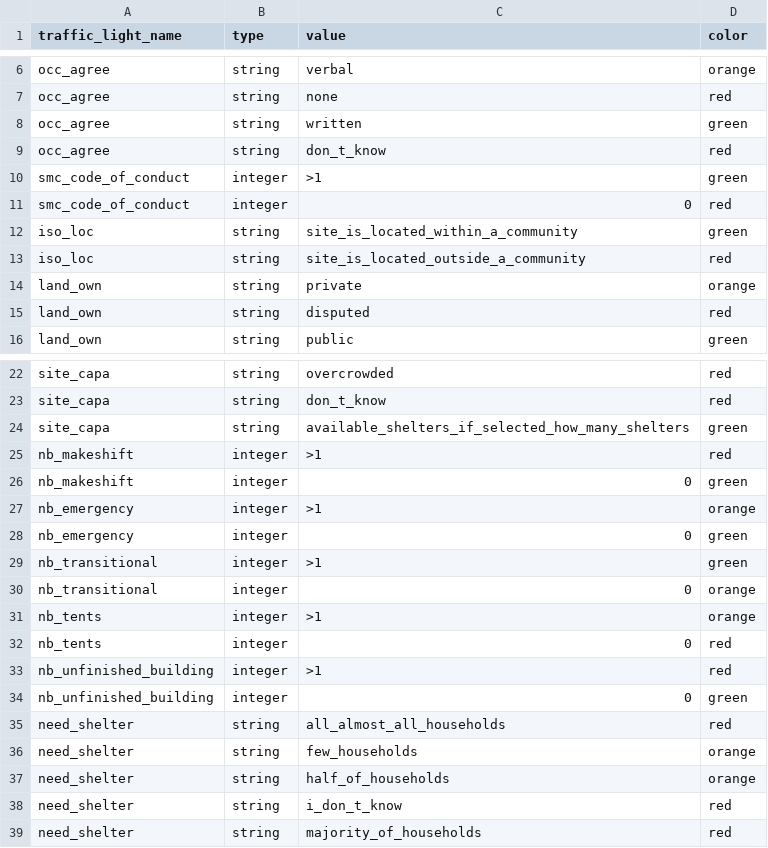
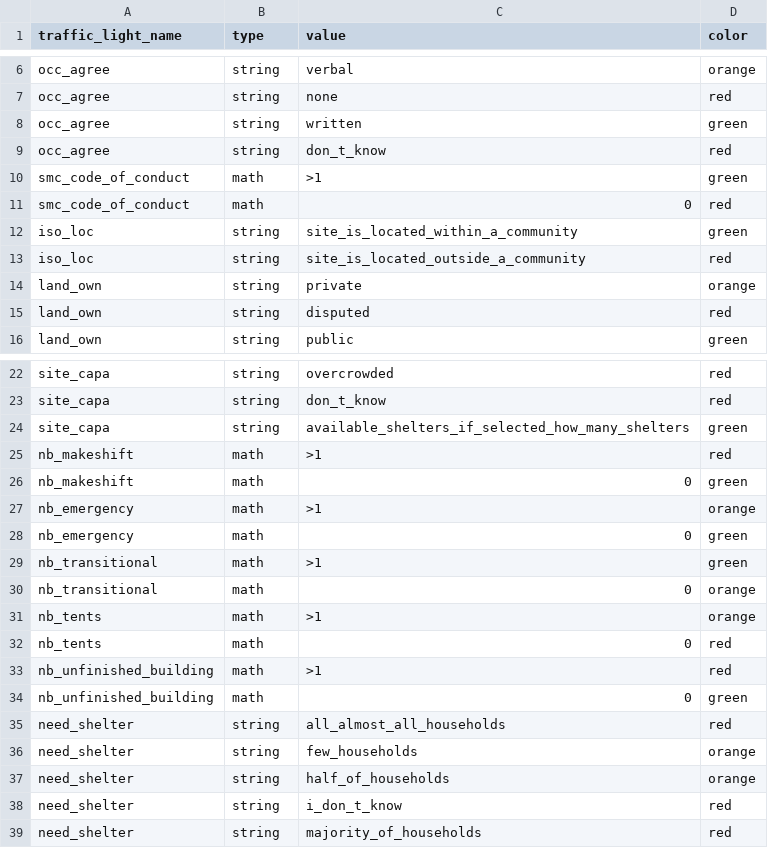
Before and after one commit to CartONG/opsmap-datasets, a CSV file: yemen/FDF/traffic_light_config.csv, drawn as a sheet; only a part is shown, gaps mark what is left out.

Commit message:
Update traffic_light_config.csv

```diff
--- a/yemen/FDF/traffic_light_config.csv
+++ b/yemen/FDF/traffic_light_config.csv
@@ -9,4 +9,4 @@ occ_agree;string;written;green
 occ_agree;string;don_t_know;red
-smc_code_of_conduct;integer;>1;green
-smc_code_of_conduct;integer;0;red
+smc_code_of_conduct;math;>1;green
+smc_code_of_conduct;math;0;red
 iso_loc;string;site_is_located_within_a_community;green
@@ -24,12 +24,12 @@ site_capa;string;don_t_know;red
 site_capa;string;available_shelters_if_selected_how_many_shelters;green
-nb_makeshift;integer;>1;red
-nb_makeshift;integer;0;green
-nb_emergency;integer;>1;orange
-nb_emergency;integer;0;green
-nb_transitional;integer;>1;green
-nb_transitional;integer;0;orange
-nb_tents;integer;>1;orange
-nb_tents;integer;0;red
-nb_unfinished_building;integer;>1;red
-nb_unfinished_building;integer;0;green
+nb_makeshift;math;>1;red
+nb_makeshift;math;0;green
+nb_emergency;math;>1;orange
+nb_emergency;math;0;green
+nb_transitional;math;>1;green
+nb_transitional;math;0;orange
+nb_tents;math;>1;orange
+nb_tents;math;0;red
+nb_unfinished_building;math;>1;red
+nb_unfinished_building;math;0;green
 need_shelter;string;all_almost_all_households;red
```
